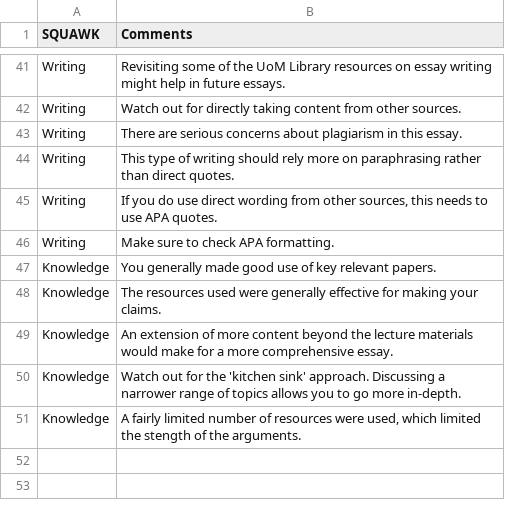
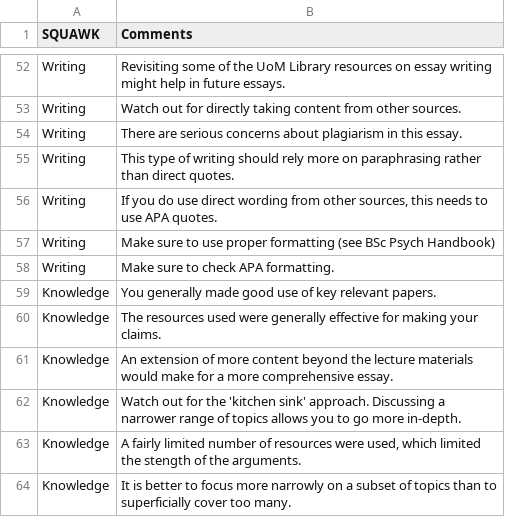
Before and after one commit to AlissaFerry/fws_speed_grading, a CSV file: Specific_Comments.csv, drawn as a sheet; only a part is shown, gaps mark what is left out; the diff covers the shown part only; the diff names each change by its address in the sheet, - before the commit and + after, or states it on an @@ line.

```diff
--- a/Specific_Comments.csv
+++ b/Specific_Comments.csv
+row 57: Writing | Make sure to use proper formatting (see BSc Psych Handbook)
+row 64: Knowledge | It is better to focus more narrowly on a subset of topics than to superficially cover too many.
```
Also changed, not shown: 11 added rows and 1 edited cell elsewhere in this file.
